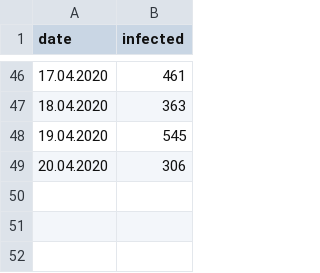
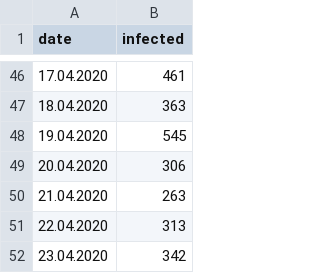
Before and after one commit to dariuszzbyrad/covid-19, a CSV file: poland_daily.csv, drawn as a sheet; only a part is shown, gaps mark what is left out.

Commit message:
Daily update data source and notebooks

```diff
--- a/poland_daily.csv
+++ b/poland_daily.csv
@@ -49 +49,4 @@ date;infected
 20.04.2020;306
+21.04.2020;263
+22.04.2020;313
+23.04.2020;342
```
Also changed, not shown: 1 other file.
